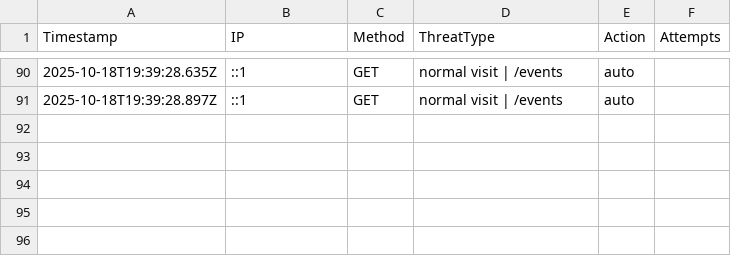
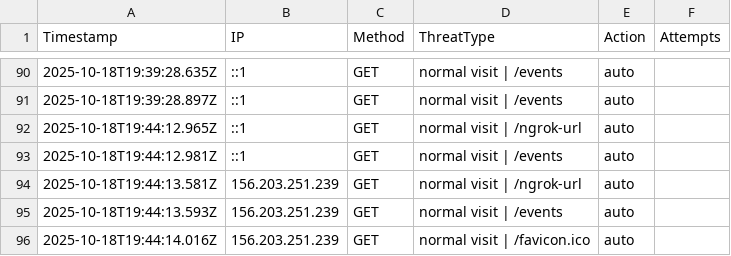
Before and after one commit to etiqotwf/honeypotpro, a CSV file: public/logs/threats.csv, drawn as a sheet; only a part is shown, gaps mark what is left out.

Commit message:
Auto commit before push: 2025-10-18T19:47:54.825Z

```diff
--- a/public/logs/threats.csv
+++ b/public/logs/threats.csv
@@ -91 +91,6 @@ Timestamp,IP,Method,ThreatType,Action,Attempts
 2025-10-18T19:39:28.897Z,::1,GET,"normal visit | /events",auto
+2025-10-18T19:44:12.965Z,::1,GET,"normal visit | /ngrok-url",auto
+2025-10-18T19:44:12.981Z,::1,GET,"normal visit | /events",auto
+2025-10-18T19:44:13.581Z,156.203.251.239,GET,"normal visit | /ngrok-url",auto
+2025-10-18T19:44:13.593Z,156.203.251.239,GET,"normal visit | /events",auto
+2025-10-18T19:44:14.016Z,156.203.251.239,GET,"normal visit | /favicon.ico",auto
```
Also changed, not shown: 2 other files.
